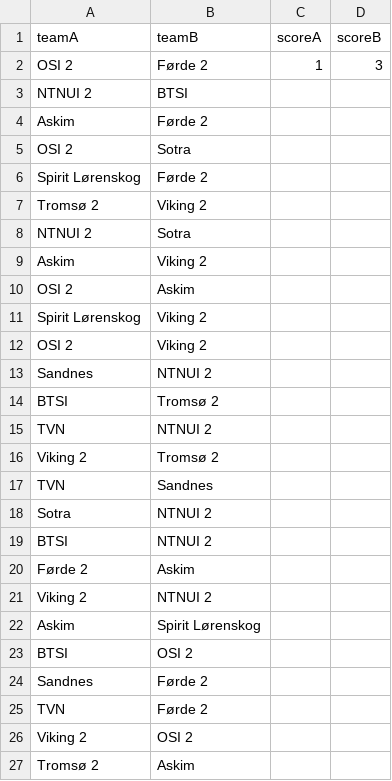
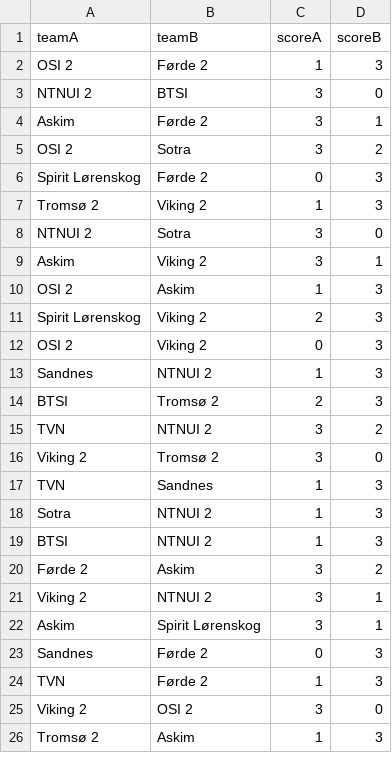
Before and after one commit to vegardgb/volleyball-tables, a CSV file: data/matchlistH1.csv, drawn as a sheet; only a part is shown; the diff covers the shown part only.

```diff
--- a/data/matchlistH1.csv
+++ b/data/matchlistH1.csv
@@ -2,26 +2,25 @@ teamA,teamB,scoreA,scoreB
 OSI 2,Førde 2,1,3
-NTNUI 2,BTSI
-Askim,Førde 2
-OSI 2,Sotra
-Spirit Lørenskog,Førde 2
-Tromsø 2,Viking 2
-NTNUI 2,Sotra
-Askim,Viking 2
-OSI 2,Askim
-Spirit Lørenskog,Viking 2
-OSI 2,Viking 2
-Sandnes,NTNUI 2
-BTSI,Tromsø 2
-TVN,NTNUI 2
-Viking 2,Tromsø 2
-TVN,Sandnes
-Sotra,NTNUI 2
-BTSI,NTNUI 2
-Førde 2,Askim
-Viking 2,NTNUI 2
-Askim,Spirit Lørenskog
-BTSI,OSI 2
-Sandnes,Førde 2
-TVN,Førde 2
-Viking 2,OSI 2
-Tromsø 2,Askim
+NTNUI 2,BTSI,3,0
+Askim,Førde 2,3,1
+OSI 2,Sotra,3,2
+Spirit Lørenskog,Førde 2,0,3
+Tromsø 2,Viking 2,1,3
+NTNUI 2,Sotra,3,0
+Askim,Viking 2,3,1
+OSI 2,Askim,1,3
+Spirit Lørenskog,Viking 2,2,3
+OSI 2,Viking 2,0,3
+Sandnes,NTNUI 2,1,3
+BTSI,Tromsø 2,2,3
+TVN,NTNUI 2,3,2
+Viking 2,Tromsø 2,3,0
+TVN,Sandnes,1,3
+Sotra,NTNUI 2,1,3
+BTSI,NTNUI 2,1,3
+Førde 2,Askim,3,2
+Viking 2,NTNUI 2,3,1
+Askim,Spirit Lørenskog,3,1
+Sandnes,Førde 2,0,3
+TVN,Førde 2,1,3
+Viking 2,OSI 2,3,0
+Tromsø 2,Askim,1,3
```
Also changed, not shown: 1 moved row and 8 edited cells elsewhere in this file, data/matchlistD0.csv, data/matchlistD1.csv, 2 other files.
